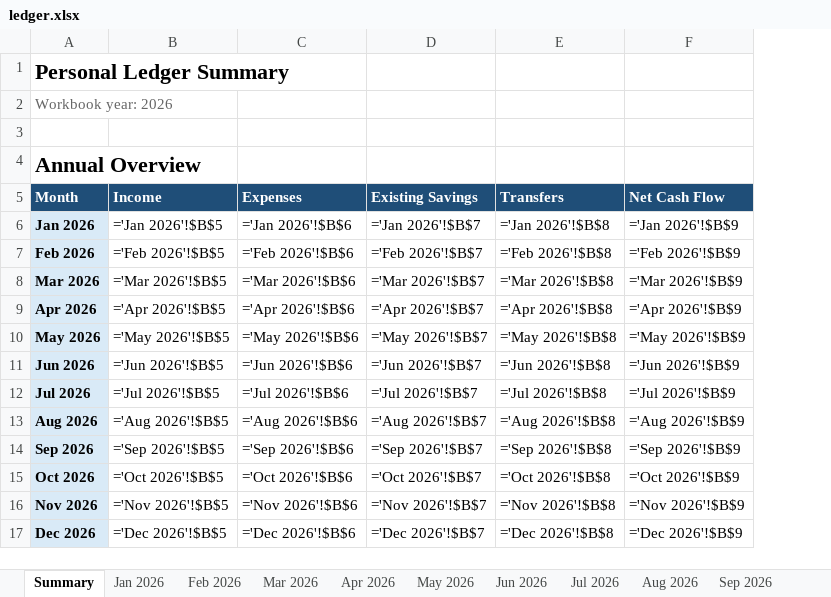
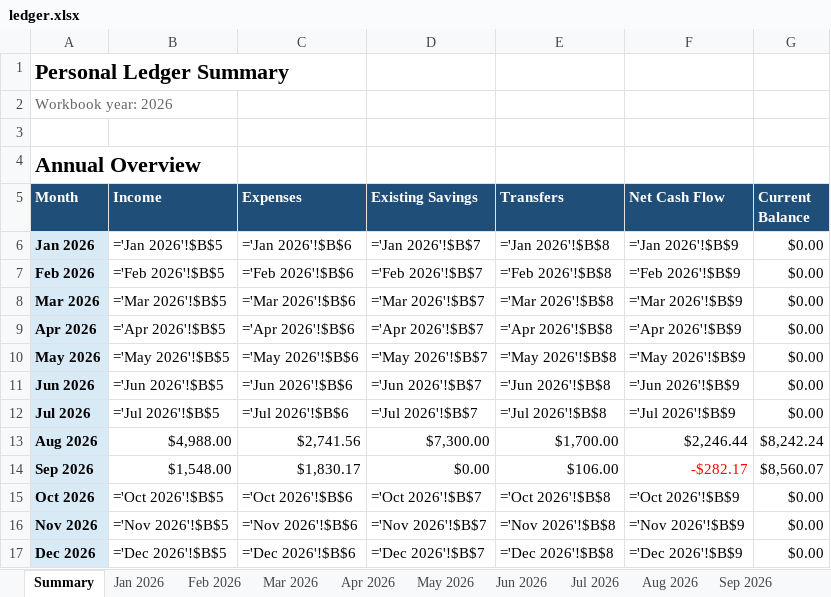
Before and after one commit to yw-ray/yw-ray.github.io, an Excel workbook: assets/ledger/ledger.xlsx, sheet Summary, drawn as a sheet; only a part is shown; values as stored, in another font and other column widths than the file's, no borders; formulas without a stored value are shown as written; the diff names each change by its address in the sheet, - before the commit and + after, or states it on an @@ line.

```diff
--- a/assets/ledger/ledger.xlsx (sheet Summary)
+++ b/assets/ledger/ledger.xlsx (sheet Summary)
+column G (Current Balance), rows 6-17: $0.00 | $0.00 | $0.00 | $0.00 | $0.00 | $0.00 | $0.00 | $8,242.24 | $8,560.07 | $0.00 | $0.00 | $0.00
-B13 (Income): ='Aug 2026'!$B$5
+B13 (Income): $4,988.00
-C13 (Expenses): ='Aug 2026'!$B$6
+C13 (Expenses): $2,741.56
-D13 (Existing Savings): ='Aug 2026'!$B$7
+D13 (Existing Savings): $7,300.00
-E13 (Transfers): ='Aug 2026'!$B$8
+E13 (Transfers): $1,700.00
-F13 (Net Cash Flow): ='Aug 2026'!$B$9
+F13 (Net Cash Flow): $2,246.44
-B14 (Income): ='Sep 2026'!$B$5
+B14 (Income): $1,548.00
-C14 (Expenses): ='Sep 2026'!$B$6
+C14 (Expenses): $1,830.17
-D14 (Existing Savings): ='Sep 2026'!$B$7
+D14 (Existing Savings): $0.00
-E14 (Transfers): ='Sep 2026'!$B$8
+E14 (Transfers): $106.00
-F14 (Net Cash Flow): ='Sep 2026'!$B$9
+F14 (Net Cash Flow): -$282.17
-F14 text colour: black
+F14 text colour: #FF0000
```
Also changed, not shown: sheet Sep 2026, sheet Aug 2026.
